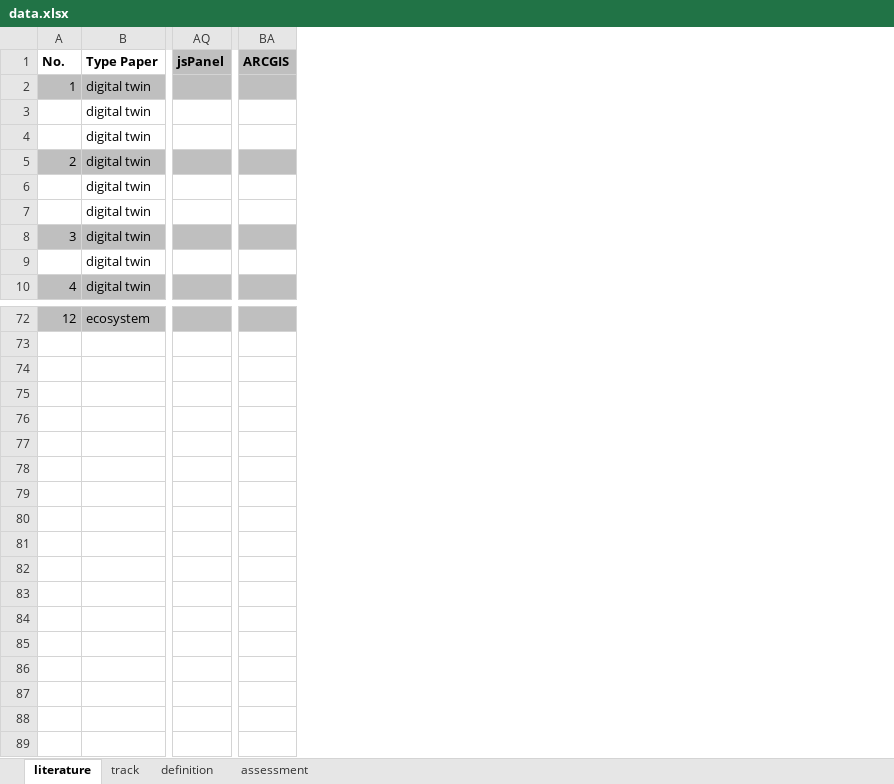
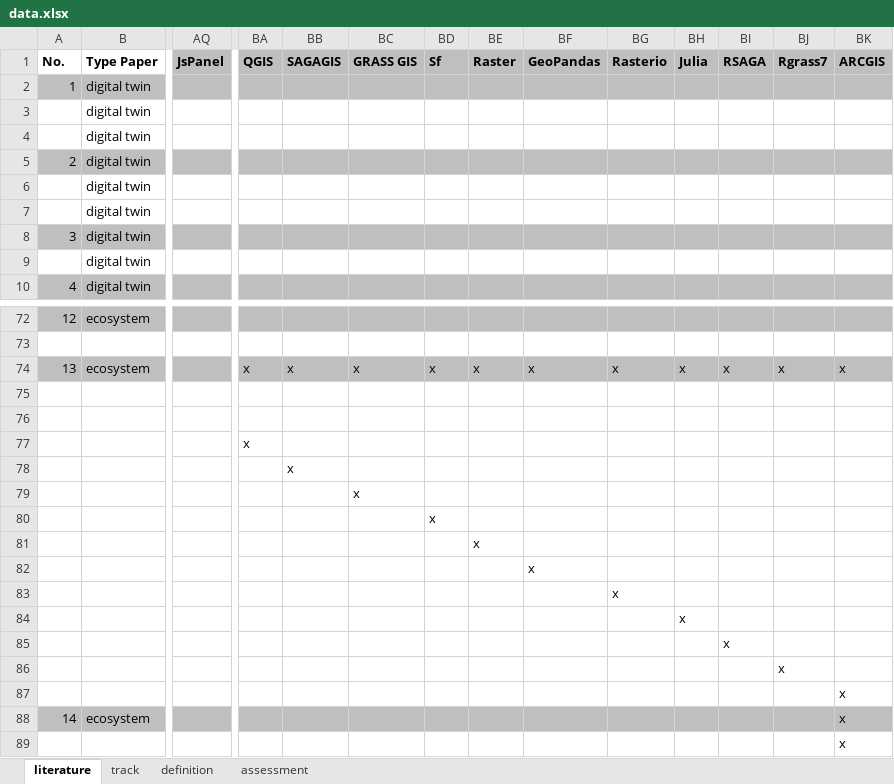
Before and after one commit to adeelaashraf/visualization_DTs_ecosystems, an Excel workbook: data.xlsx, sheet literature, drawn as a sheet; only a part is shown, gaps mark what is left out; values as stored, in another font and other column widths than the file's, no borders; rows hold the shown columns only; the diff names each change by its address in the sheet, - before the commit and + after, or states it on an @@ line.

```diff
--- a/data.xlsx (sheet literature)
+++ b/data.xlsx (sheet literature)
+column BA (QGIS), empty
+column BB (SAGAGIS), empty
+column BC (GRASS GIS), empty
+column BD (Sf), empty
+column BE (Raster), empty
+column BF (GeoPandas), empty
+column BG (Rasterio), empty
+column BH (Julia), empty
+column BI (RSAGA), empty
+column BJ (Rgrass7), empty
-AQ1: jsPanel
+AQ1: JsPanel
+row 74: 13 | ecosystem |  | x | x | x | x | x | x | x | x | x | x | x
+row 75: (empty)
+row 76: (empty)
+row 77:  |  |  | x
+row 78:  |  |  |  | x
+row 79:  |  |  |  |  | x
+row 80:  |  |  |  |  |  | x
+row 81:  |  |  |  |  |  |  | x
+row 82:  |  |  |  |  |  |  |  | x
+row 83:  |  |  |  |  |  |  |  |  | x
+row 84:  |  |  |  |  |  |  |  |  |  | x
+row 85:  |  |  |  |  |  |  |  |  |  |  | x
+row 86:  |  |  |  |  |  |  |  |  |  |  |  | x
+row 87:  |  |  |  |  |  |  |  |  |  |  |  |  | x
+row 88: 14 | ecosystem |  |  |  |  |  |  |  |  |  |  |  | x
+row 89:  |  |  |  |  |  |  |  |  |  |  |  |  | x
```
Also changed, not shown: sheet assessment, sheet definition, sheet track, public/data.xlsx, 9 other files.
